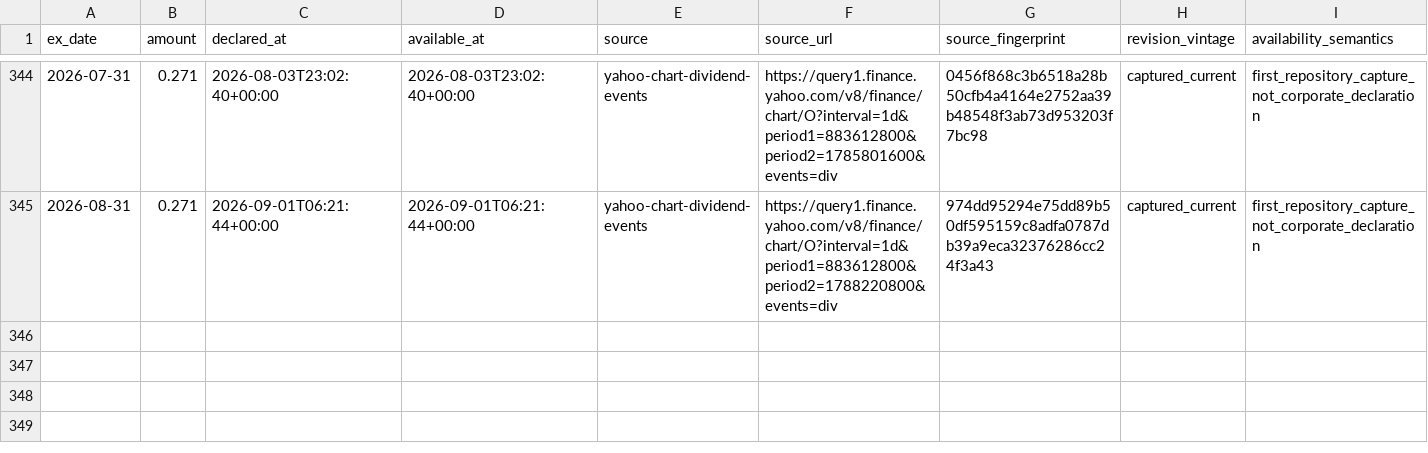
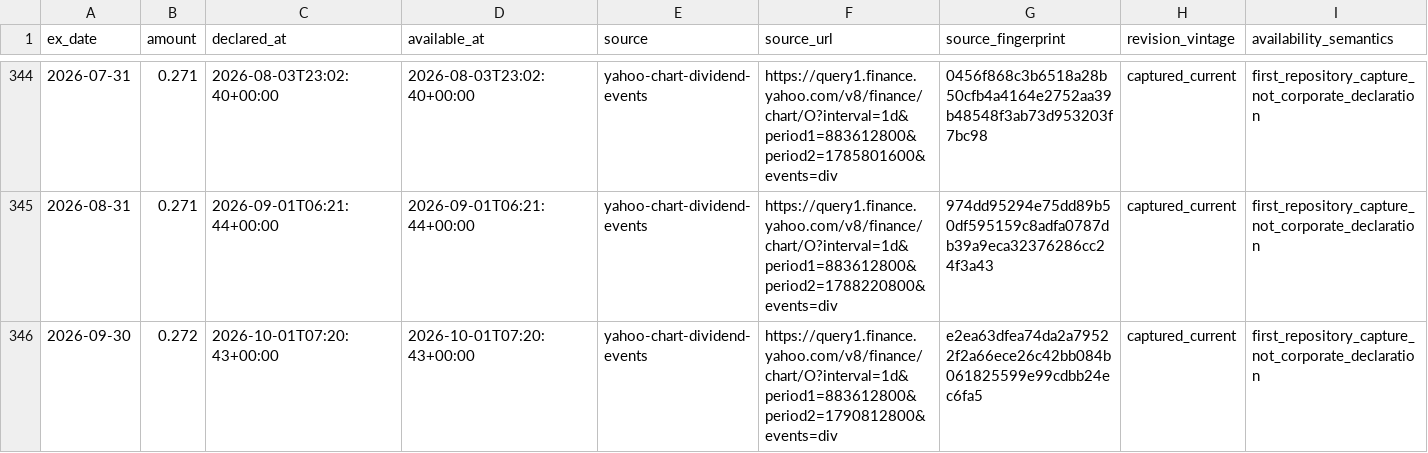
Before and after one commit to Sung-JinPark/Jin-s-investing-prediction, a CSV file: data/realty_income/dividends.csv, drawn as a sheet; only a part is shown, gaps mark what is left out; the diff names each change by its address in the sheet, - before the commit and + after, or states it on an @@ line.

```diff
--- a/data/realty_income/dividends.csv
+++ b/data/realty_income/dividends.csv
+row 346: 2026-09-30 | 0.272 | 2026-10-01T07:20:43+00:00 | 2026-10-01T07:20:43+00:00 | yahoo-chart-dividend-events | https://query1.finance.yahoo.com/v8/finance/chart/O?interval=1d&period1=883612800&period2=1790812800&events=div | e2ea63dfea74da2a79522f2a66ece26c42bb084b061825599e99cdbb24ec6fa5 | captured_current | first_repository_capture_not_corporate_declaration
```
Also changed, not shown: data/cross_asset/path_tracking_v2.csv, data/scenarios/band_calibration.csv, 10 other files.
